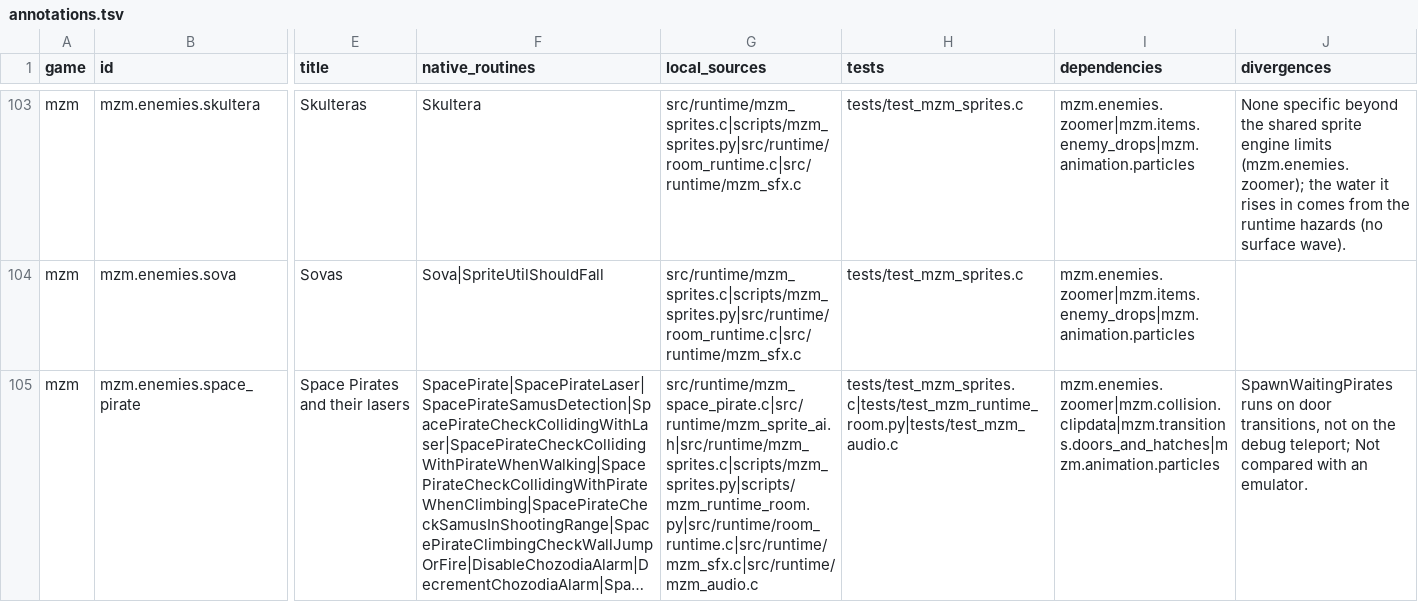
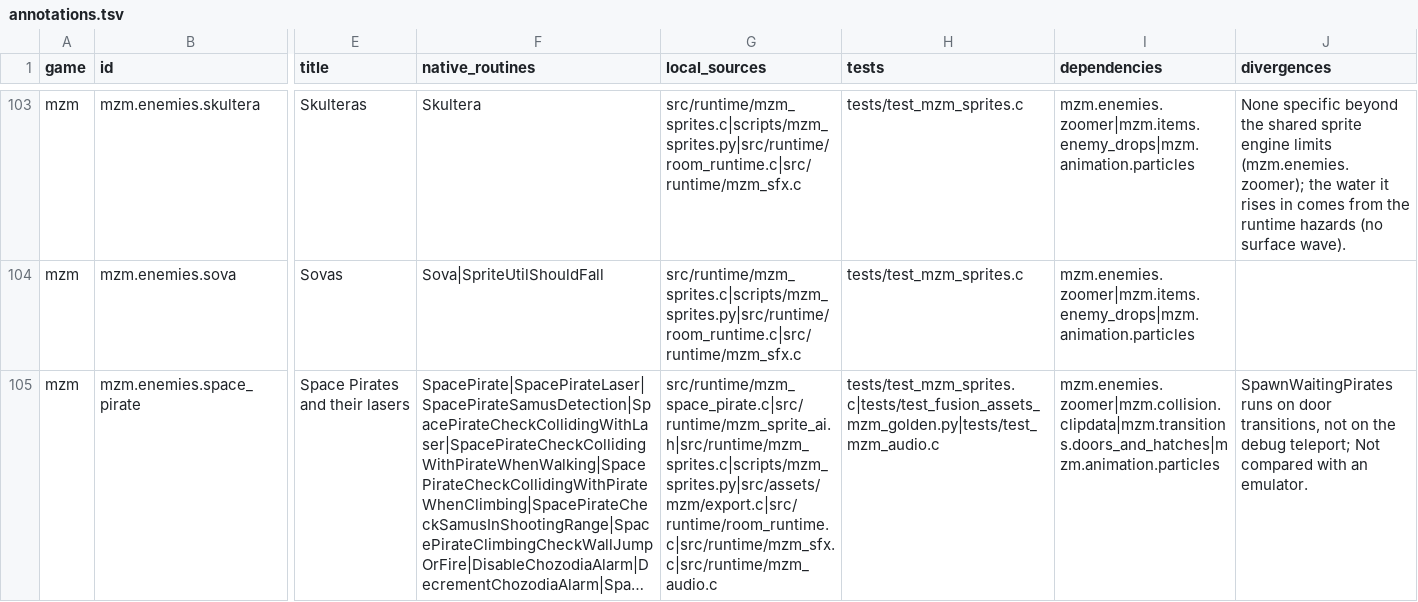
Before and after one commit to wozt/metroidvania, a TSV file: data/native_parity/annotations.tsv, drawn as a sheet; only a part is shown, gaps mark what is left out; long unchanged cells end in …; the diff covers the shown part only; the diff names each change by its address in the sheet, - before the commit and + after, or states it on an @@ line.

```diff
--- a/data/native_parity/annotations.tsv
+++ b/data/native_parity/annotations.tsv
-G105 (local_sources): src/runtime/mzm_space_pirate.c|src/runtime/mzm_sprite_ai.h|src/runtime/mzm_sprites.c|scripts/mzm_sprites.py|scripts/mzm_runtime_room.py|src/runtime/room_runtime.c|src/runtime/mzm_sfx.c|src/runtime/mzm_audio.c
+G105 (local_sources): src/runtime/mzm_space_pirate.c|src/runtime/mzm_sprite_ai.h|src/runtime/mzm_sprites.c|scripts/mzm_sprites.py|src/assets/mzm/export.c|src/runtime/room_runtime.c|src/runtime/mzm_sfx.c|src/runtime/mzm_audio.c
-H105 (tests): tests/test_mzm_sprites.c|tests/test_mzm_runtime_room.py|tests/test_mzm_audio.c
+H105 (tests): tests/test_mzm_sprites.c|tests/test_fusion_assets_mzm_golden.py|tests/test_mzm_audio.c
```
Also changed, not shown: 9 edited cells elsewhere in this file, data/dashboard/features.tsv, 20 other files.
